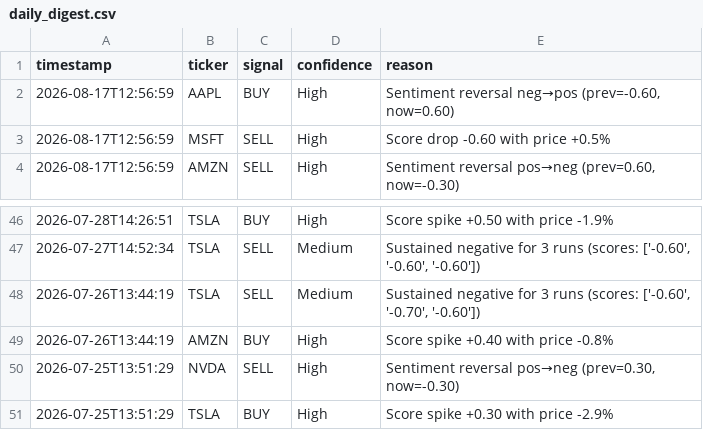
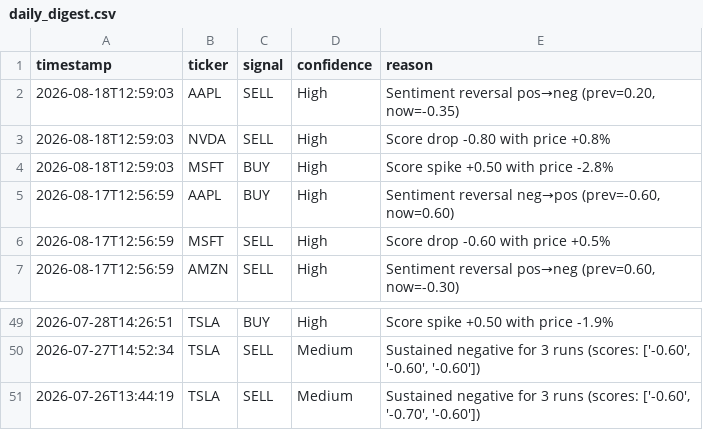
Before and after one commit to williamabrams88-hub/finance---investment-orchestrator, a CSV file: stock-sentiment/reports/daily_digest.csv, drawn as a sheet; only a part is shown, gaps mark what is left out; removed rows and columns are numbered as before the commit, all else as after; the diff names each change by its address in the sheet, - before the commit and + after, or states it on an @@ line.

```diff
--- a/stock-sentiment/reports/daily_digest.csv
+++ b/stock-sentiment/reports/daily_digest.csv
+row 2: 2026-08-18T12:59:03 | AAPL | SELL | High | Sentiment reversal pos→neg (prev=0.20, now=-0.35)
+row 3: 2026-08-18T12:59:03 | NVDA | SELL | High | Score drop -0.80 with price +0.8%
+row 4: 2026-08-18T12:59:03 | MSFT | BUY | High | Score spike +0.50 with price -2.8%
-row 49: 2026-07-26T13:44:19 | AMZN | BUY | High | Score spike +0.40 with price -0.8%
-row 50: 2026-07-25T13:51:29 | NVDA | SELL | High | Sentiment reversal pos→neg (prev=0.30, now=-0.30)
-row 51: 2026-07-25T13:51:29 | TSLA | BUY | High | Score spike +0.30 with price -2.9%
```
Also changed, not shown: stock-sentiment/reports/paper_pnl.csv, stock-sentiment/reports/scores.csv, 1 other file.
